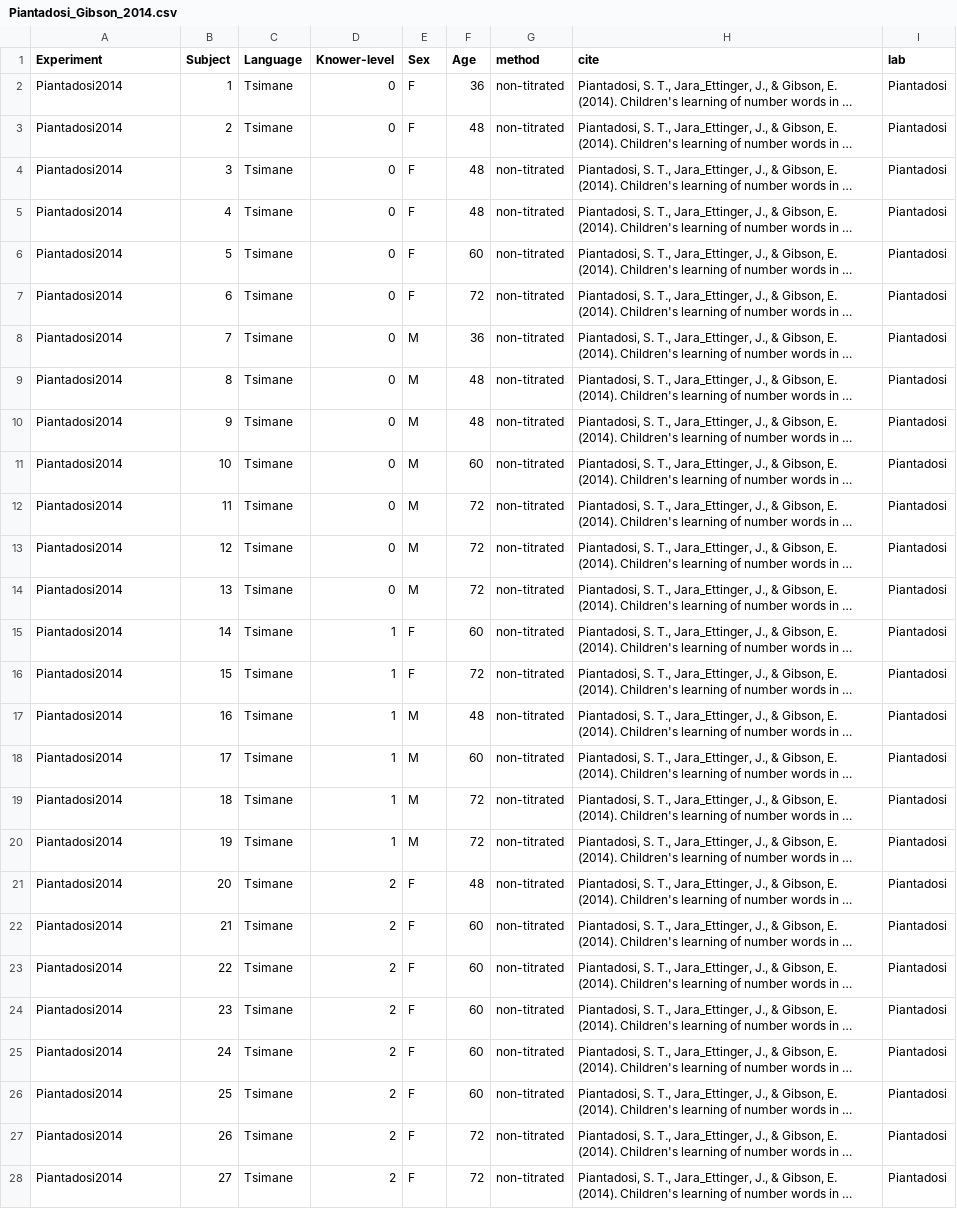
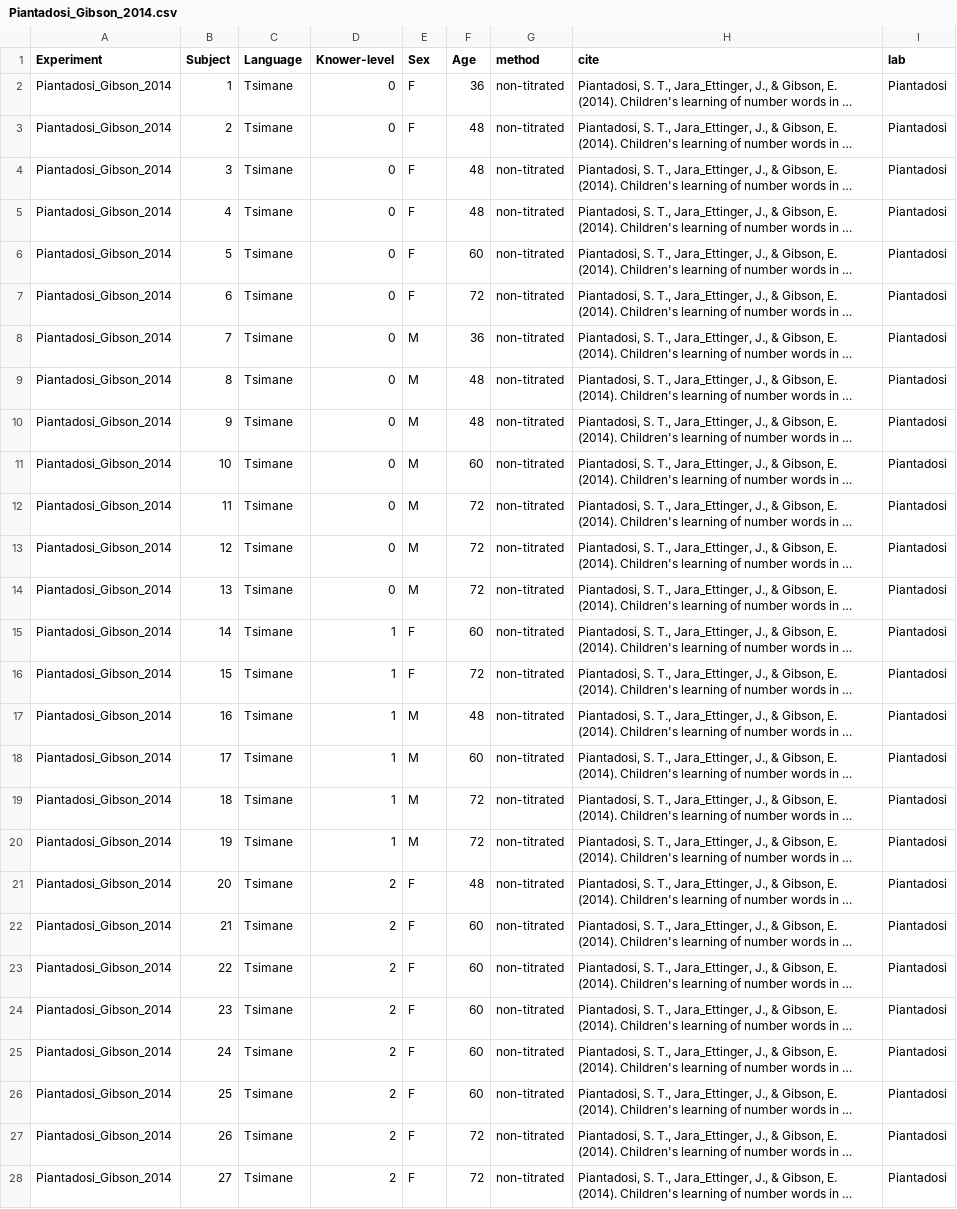
Before and after one commit to langcog/give-n-browser, a CSV file: data/data-raw/kl-only/data-raw/Piantadosi_Gibson_2014.csv, drawn as a sheet; only a part is shown; long unchanged cells end in …; the diff covers the shown part only; the diff names each change by its address in the sheet, - before the commit and + after, or states it on an @@ line.

```diff
--- a/data/data-raw/kl-only/data-raw/Piantadosi_Gibson_2014.csv
+++ b/data/data-raw/kl-only/data-raw/Piantadosi_Gibson_2014.csv
-A2:A28 (Experiment): Piantadosi2014
+A2:A28 (Experiment): Piantadosi_Gibson_2014
```
Also changed, not shown: 65 edited cells elsewhere in this file, data/data-raw/kl-only/data-raw/Almoammer_Barner_2013.csv, data/data-raw/kl-only/data-raw/Barner_Takasaki_2009.csv, 10 other files.
